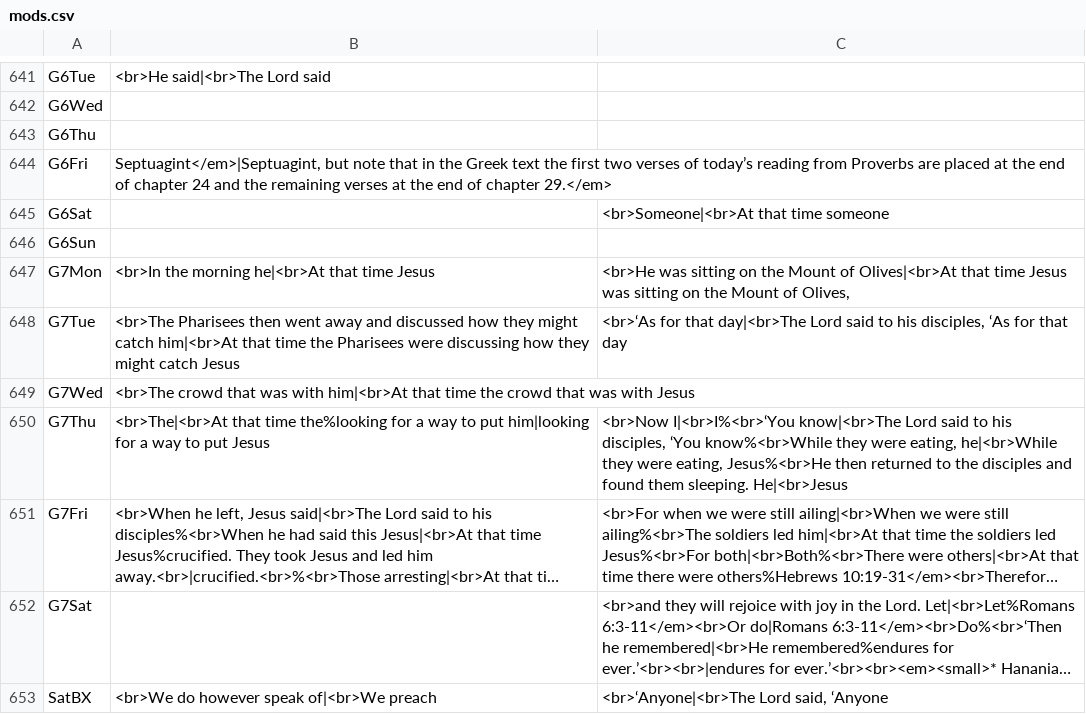
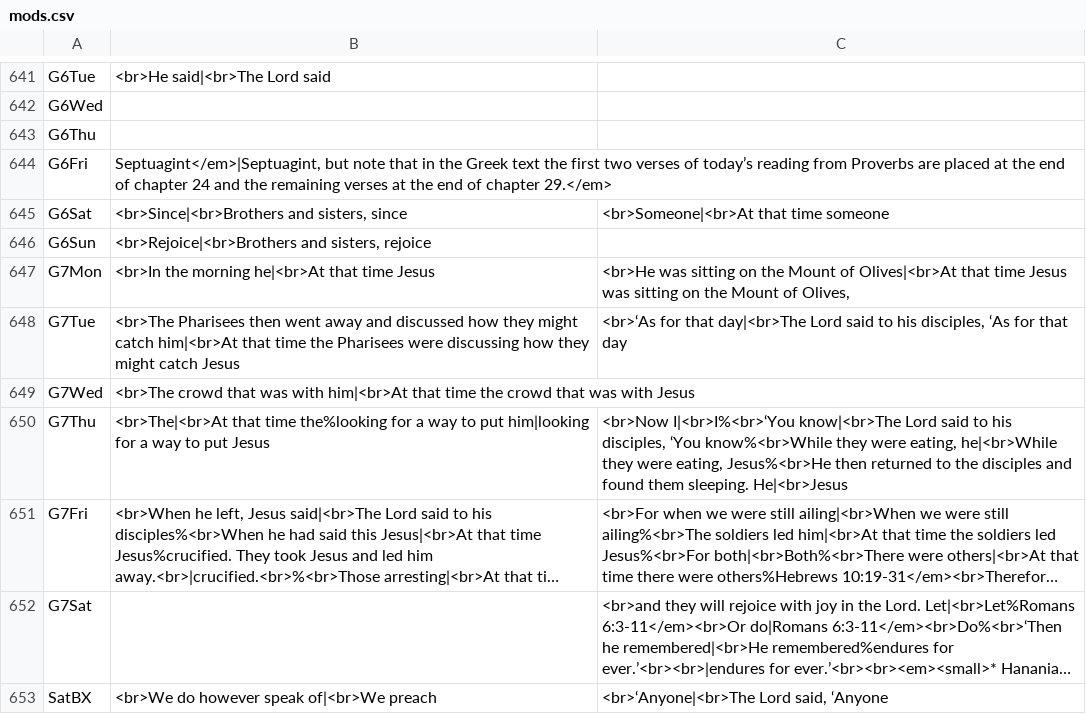
Before and after one commit to cmbryan/yocal, a CSV file: db/mods.csv, drawn as a sheet; only a part is shown, gaps mark what is left out; long unchanged cells end in …; the diff covers the shown part only.

```diff
--- a/db/mods.csv
+++ b/db/mods.csv
@@ -644,4 +644,4 @@ G6Thu
 G6Fri	Septuagint</em>|Septuagint, but note that in the Greek text the first two verses of today’s reading from Proverbs are placed at the end of chapter 24 and the remaining verses at the end of chapter 29.</em>	
-G6Sat		<br>Someone|<br>At that time someone
-G6Sun		
+G6Sat	<br>Since|<br>Brothers and sisters, since	<br>Someone|<br>At that time someone
+G6Sun	<br>Rejoice|<br>Brothers and sisters, rejoice	
 G7Mon	<br>In the morning he|<br>At that time Jesus	<br>He was sitting on the Mount of Olives|<br>At that time Jesus was sitting on the Mount of Olives,
```
Also changed, not shown: 10 edited cells elsewhere in this file.
